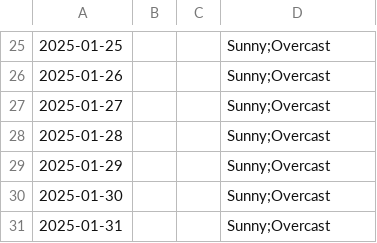
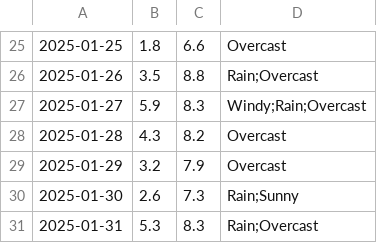
Before and after one commit to mlittlec/Home-Temps, a CSV file: data/weather/raw/2025/weather_daily-2025-01.csv, drawn as a sheet; only a part is shown, gaps mark what is left out; the diff covers the shown part only.

```diff
--- a/data/weather/raw/2025/weather_daily-2025-01.csv
+++ b/data/weather/raw/2025/weather_daily-2025-01.csv
@@ -25,7 +25,7 @@
-2025-01-25,,,"Sunny;Overcast"
-2025-01-26,,,"Sunny;Overcast"
-2025-01-27,,,"Sunny;Overcast"
-2025-01-28,,,"Sunny;Overcast"
-2025-01-29,,,"Sunny;Overcast"
-2025-01-30,,,"Sunny;Overcast"
-2025-01-31,,,"Sunny;Overcast"
+2025-01-25,1.8,6.6,"Overcast"
+2025-01-26,3.5,8.8,"Rain;Overcast"
+2025-01-27,5.9,8.3,"Windy;Rain;Overcast"
+2025-01-28,4.3,8.2,"Overcast"
+2025-01-29,3.2,7.9,"Overcast"
+2025-01-30,2.6,7.3,"Rain;Sunny"
+2025-01-31,5.3,8.3,"Rain;Overcast"
```
Also changed, not shown: 67 edited cells elsewhere in this file.
